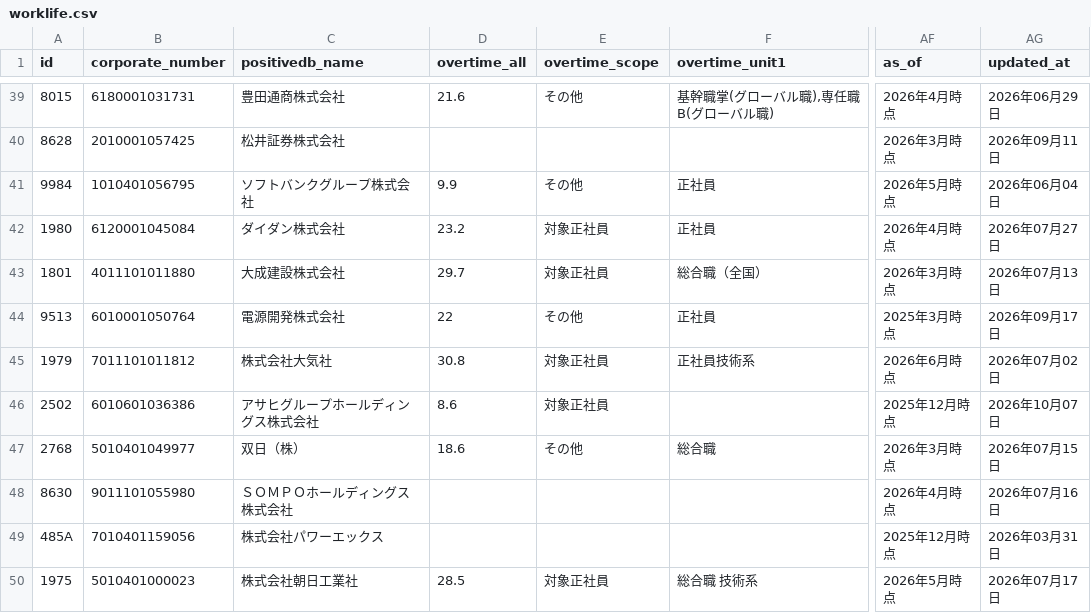
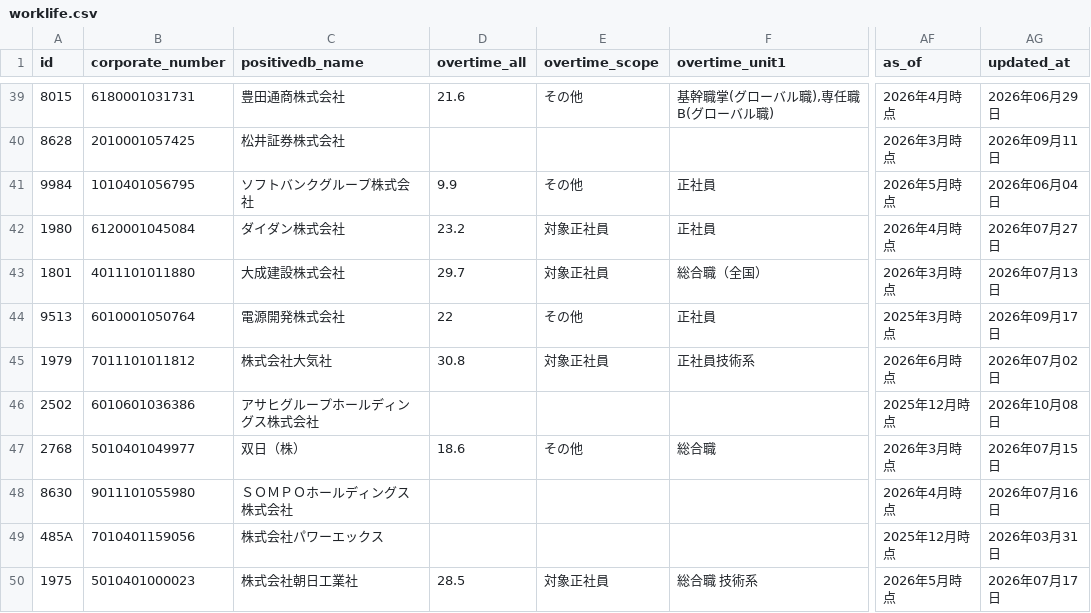
Before and after one commit to varmil/nenshu, a CSV file: pipeline/data/worklife.csv, drawn as a sheet; only a part is shown, gaps mark what is left out; the diff covers the shown part only; the diff names each change by its address in the sheet, - before the commit and + after, or states it on an @@ line.

```diff
--- a/pipeline/data/worklife.csv
+++ b/pipeline/data/worklife.csv
-D46 (overtime_all): 8.6
+D46 (overtime_all): (empty)
-E46 (overtime_scope): 対象正社員
+E46 (overtime_scope): (empty)
-AG46 (updated_at): 2026年10月07日
+AG46 (updated_at): 2026年10月08日
```
Also changed, not shown: 25 edited cells elsewhere in this file, 5 other files.
